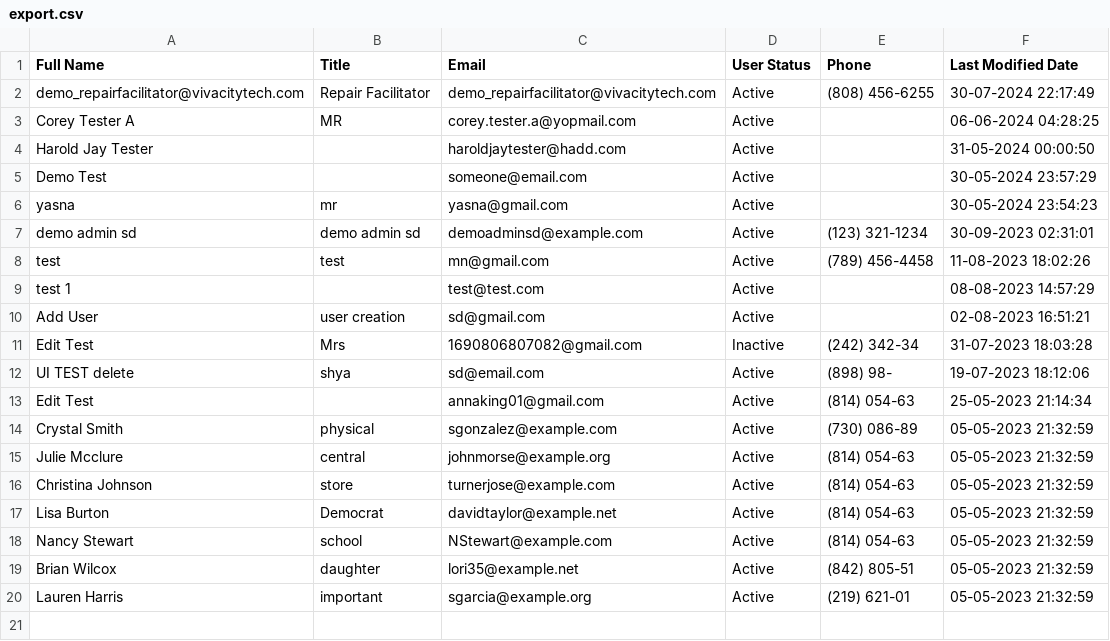
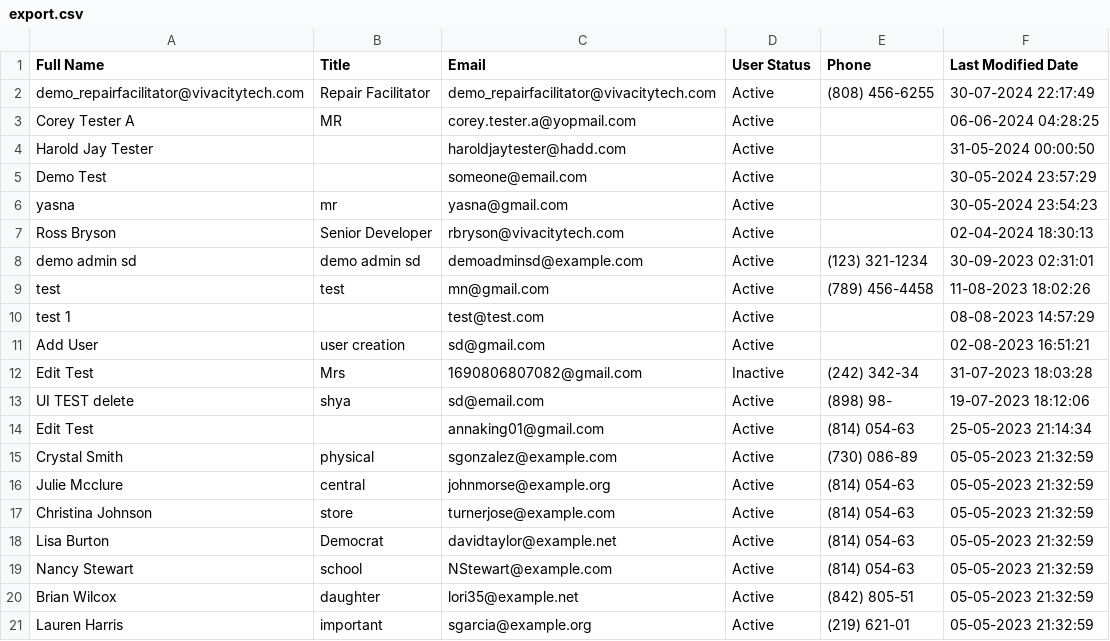
Before and after one commit to LatikaBalla/DreamProject, a CSV file: cypress/downloads/export.csv, drawn as a sheet.

```diff
--- a/cypress/downloads/export.csv
+++ b/cypress/downloads/export.csv
@@ -6,2 +6,3 @@
 "yasna","mr","yasna@gmail.com","Active","","30-05-2024 23:54:23"
+"Ross Bryson","Senior Developer","rbryson@vivacitytech.com","Active","","02-04-2024 18:30:13"
 "demo admin sd","demo admin sd","demoadminsd@example.com","Active","(123) 321-1234","30-09-2023 02:31:01"
```
Also changed, not shown: 20 other files.
